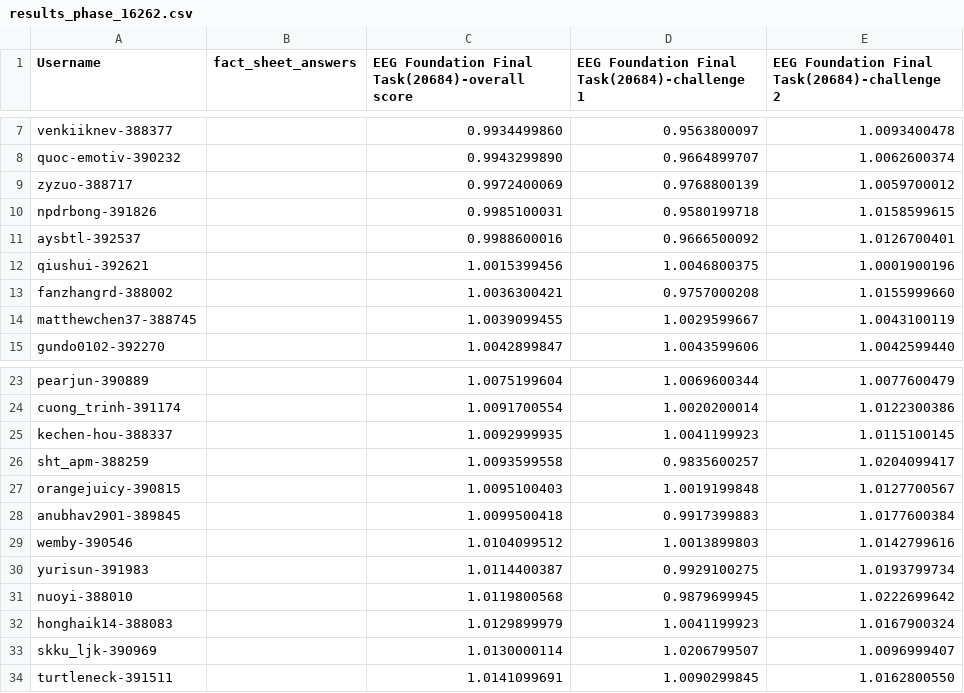
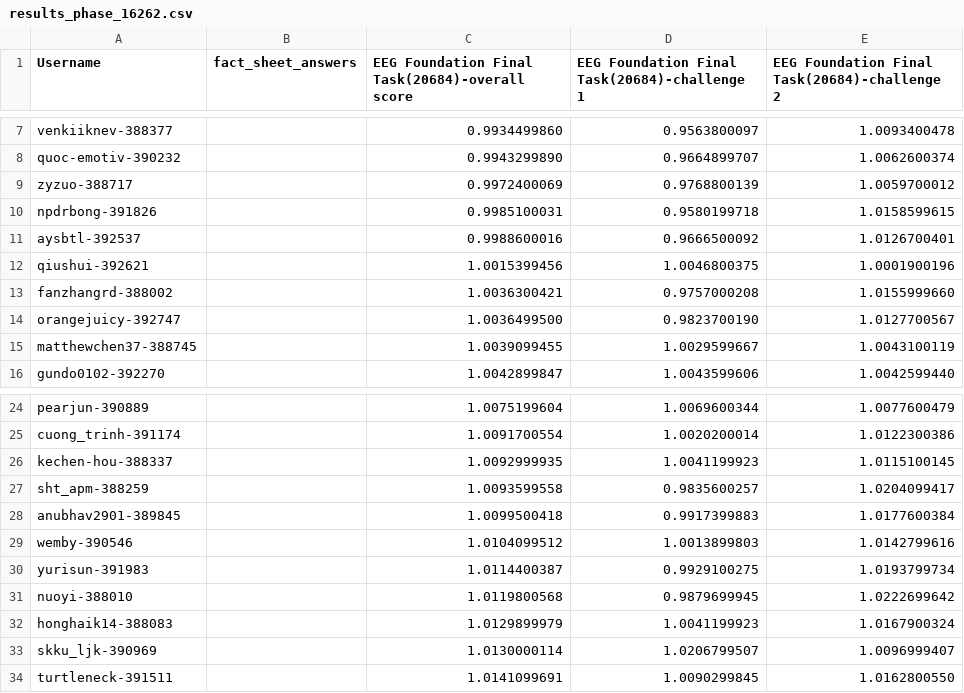
Before and after one commit to eeg2025/eeg2025.github.io, a CSV file: codabench_results/results_phase_16262.csv, drawn as a sheet; only a part is shown, gaps mark what is left out.

```diff
--- a/codabench_results/results_phase_16262.csv
+++ b/codabench_results/results_phase_16262.csv
@@ -13,2 +13,3 @@ qiushui-392621,,1.0015399456,1.0046800375,1.0001900196
 fanzhangrd-388002,,1.0036300421,0.9757000208,1.0155999660
+orangejuicy-392747,,1.0036499500,0.9823700190,1.0127700567
 matthewchen37-388745,,1.0039099455,1.0029599667,1.0043100119
@@ -26,3 +27,2 @@ kechen-hou-388337,,1.0092999935,1.0041199923,1.0115100145
 sht_apm-388259,,1.0093599558,0.9835600257,1.0204099417
-orangejuicy-390815,,1.0095100403,1.0019199848,1.0127700567
 anubhav2901-389845,,1.0099500418,0.9917399883,1.0177600384
```
Also changed, not shown: 5 other files.
